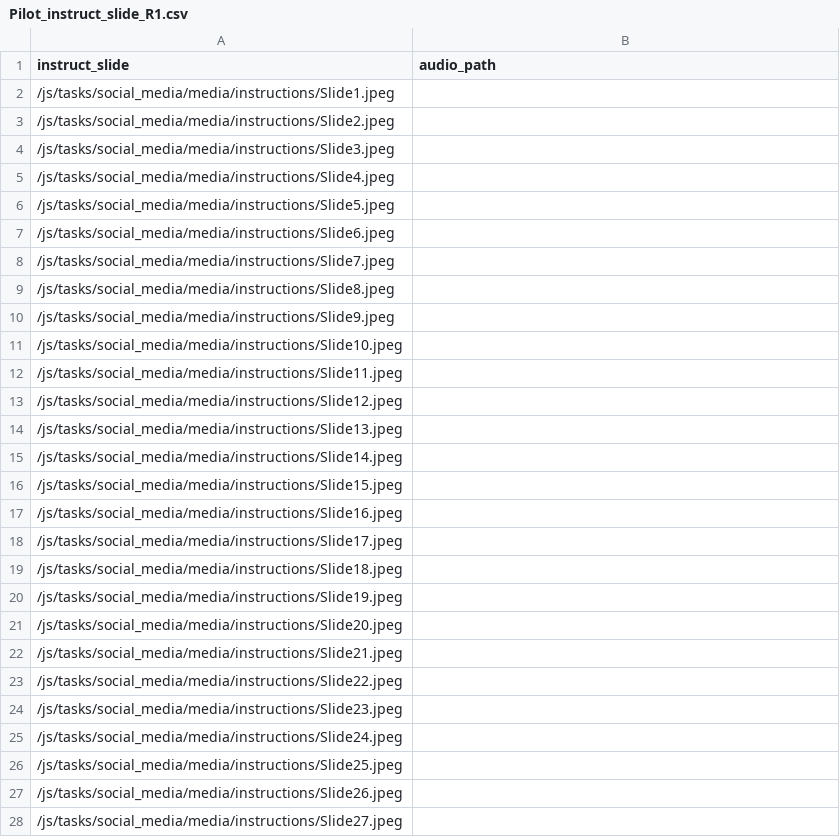
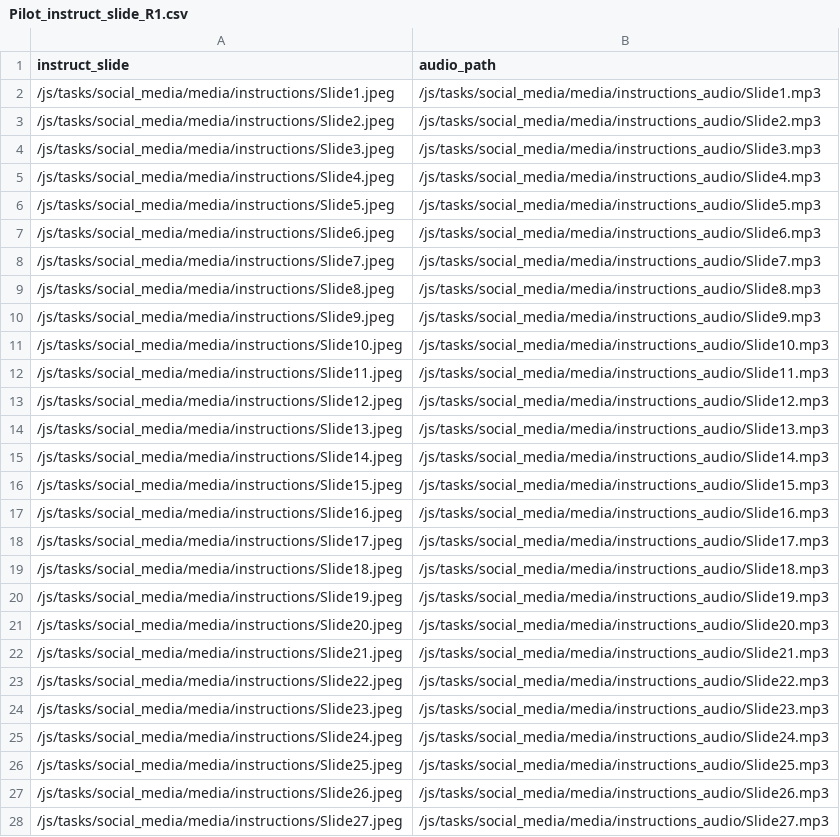
Before and after one commit to laureate-institute-for-brain-research/StimToolOnline, a CSV file: public/js/tasks/social_media/media/Pilot_instruct_slide_R1.csv, drawn as a sheet; only a part is shown; the diff covers the shown part only.

```diff
--- a/public/js/tasks/social_media/media/Pilot_instruct_slide_R1.csv
+++ b/public/js/tasks/social_media/media/Pilot_instruct_slide_R1.csv
@@ -1,28 +1,28 @@
 instruct_slide,audio_path,
-/js/tasks/social_media/media/instructions/Slide1.jpeg,
-/js/tasks/social_media/media/instructions/Slide2.jpeg,
-/js/tasks/social_media/media/instructions/Slide3.jpeg,
-/js/tasks/social_media/media/instructions/Slide4.jpeg,
-/js/tasks/social_media/media/instructions/Slide5.jpeg,
-/js/tasks/social_media/media/instructions/Slide6.jpeg,
-/js/tasks/social_media/media/instructions/Slide7.jpeg,
-/js/tasks/social_media/media/instructions/Slide8.jpeg,
-/js/tasks/social_media/media/instructions/Slide9.jpeg,
-/js/tasks/social_media/media/instructions/Slide10.jpeg,
-/js/tasks/social_media/media/instructions/Slide11.jpeg,
-/js/tasks/social_media/media/instructions/Slide12.jpeg,
-/js/tasks/social_media/media/instructions/Slide13.jpeg,
-/js/tasks/social_media/media/instructions/Slide14.jpeg,
-/js/tasks/social_media/media/instructions/Slide15.jpeg,
-/js/tasks/social_media/media/instructions/Slide16.jpeg,
-/js/tasks/social_media/media/instructions/Slide17.jpeg,
-/js/tasks/social_media/media/instructions/Slide18.jpeg,
-/js/tasks/social_media/media/instructions/Slide19.jpeg,
-/js/tasks/social_media/media/instructions/Slide20.jpeg,
-/js/tasks/social_media/media/instructions/Slide21.jpeg,
-/js/tasks/social_media/media/instructions/Slide22.jpeg,
-/js/tasks/social_media/media/instructions/Slide23.jpeg,
-/js/tasks/social_media/media/instructions/Slide24.jpeg,
-/js/tasks/social_media/media/instructions/Slide25.jpeg,
-/js/tasks/social_media/media/instructions/Slide26.jpeg,
-/js/tasks/social_media/media/instructions/Slide27.jpeg,
+/js/tasks/social_media/media/instructions/Slide1.jpeg,/js/tasks/social_media/media/instructions_audio/Slide1.mp3
+/js/tasks/social_media/media/instructions/Slide2.jpeg,/js/tasks/social_media/media/instructions_audio/Slide2.mp3
+/js/tasks/social_media/media/instructions/Slide3.jpeg,/js/tasks/social_media/media/instructions_audio/Slide3.mp3
+/js/tasks/social_media/media/instructions/Slide4.jpeg,/js/tasks/social_media/media/instructions_audio/Slide4.mp3
+/js/tasks/social_media/media/instructions/Slide5.jpeg,/js/tasks/social_media/media/instructions_audio/Slide5.mp3
+/js/tasks/social_media/media/instructions/Slide6.jpeg,/js/tasks/social_media/media/instructions_audio/Slide6.mp3
+/js/tasks/social_media/media/instructions/Slide7.jpeg,/js/tasks/social_media/media/instructions_audio/Slide7.mp3
+/js/tasks/social_media/media/instructions/Slide8.jpeg,/js/tasks/social_media/media/instructions_audio/Slide8.mp3
+/js/tasks/social_media/media/instructions/Slide9.jpeg,/js/tasks/social_media/media/instructions_audio/Slide9.mp3
+/js/tasks/social_media/media/instructions/Slide10.jpeg,/js/tasks/social_media/media/instructions_audio/Slide10.mp3
+/js/tasks/social_media/media/instructions/Slide11.jpeg,/js/tasks/social_media/media/instructions_audio/Slide11.mp3
+/js/tasks/social_media/media/instructions/Slide12.jpeg,/js/tasks/social_media/media/instructions_audio/Slide12.mp3
+/js/tasks/social_media/media/instructions/Slide13.jpeg,/js/tasks/social_media/media/instructions_audio/Slide13.mp3
+/js/tasks/social_media/media/instructions/Slide14.jpeg,/js/tasks/social_media/media/instructions_audio/Slide14.mp3
+/js/tasks/social_media/media/instructions/Slide15.jpeg,/js/tasks/social_media/media/instructions_audio/Slide15.mp3
+/js/tasks/social_media/media/instructions/Slide16.jpeg,/js/tasks/social_media/media/instructions_audio/Slide16.mp3
+/js/tasks/social_media/media/instructions/Slide17.jpeg,/js/tasks/social_media/media/instructions_audio/Slide17.mp3
+/js/tasks/social_media/media/instructions/Slide18.jpeg,/js/tasks/social_media/media/instructions_audio/Slide18.mp3
+/js/tasks/social_media/media/instructions/Slide19.jpeg,/js/tasks/social_media/media/instructions_audio/Slide19.mp3
+/js/tasks/social_media/media/instructions/Slide20.jpeg,/js/tasks/social_media/media/instructions_audio/Slide20.mp3
+/js/tasks/social_media/media/instructions/Slide21.jpeg,/js/tasks/social_media/media/instructions_audio/Slide21.mp3
+/js/tasks/social_media/media/instructions/Slide22.jpeg,/js/tasks/social_media/media/instructions_audio/Slide22.mp3
+/js/tasks/social_media/media/instructions/Slide23.jpeg,/js/tasks/social_media/media/instructions_audio/Slide23.mp3
+/js/tasks/social_media/media/instructions/Slide24.jpeg,/js/tasks/social_media/media/instructions_audio/Slide24.mp3
+/js/tasks/social_media/media/instructions/Slide25.jpeg,/js/tasks/social_media/media/instructions_audio/Slide25.mp3
+/js/tasks/social_media/media/instructions/Slide26.jpeg,/js/tasks/social_media/media/instructions_audio/Slide26.mp3
+/js/tasks/social_media/media/instructions/Slide27.jpeg,/js/tasks/social_media/media/instructions_audio/Slide27.mp3
```
Also changed, not shown: 1 edited cell elsewhere in this file, 36 other files.
